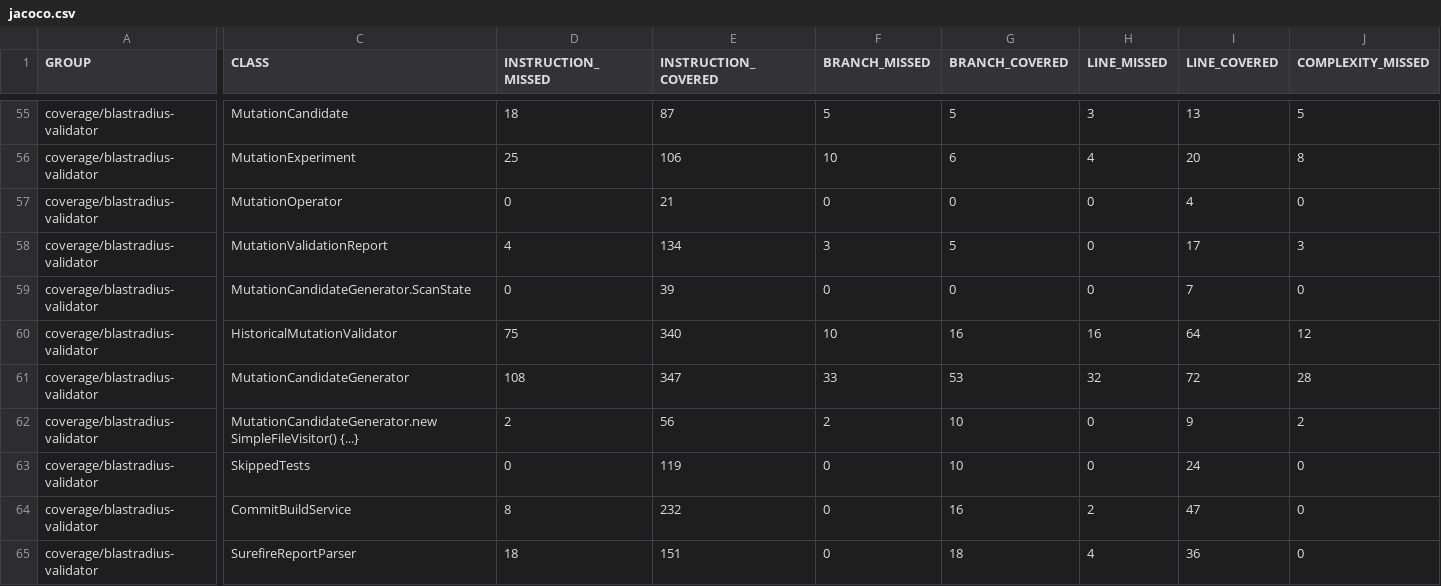
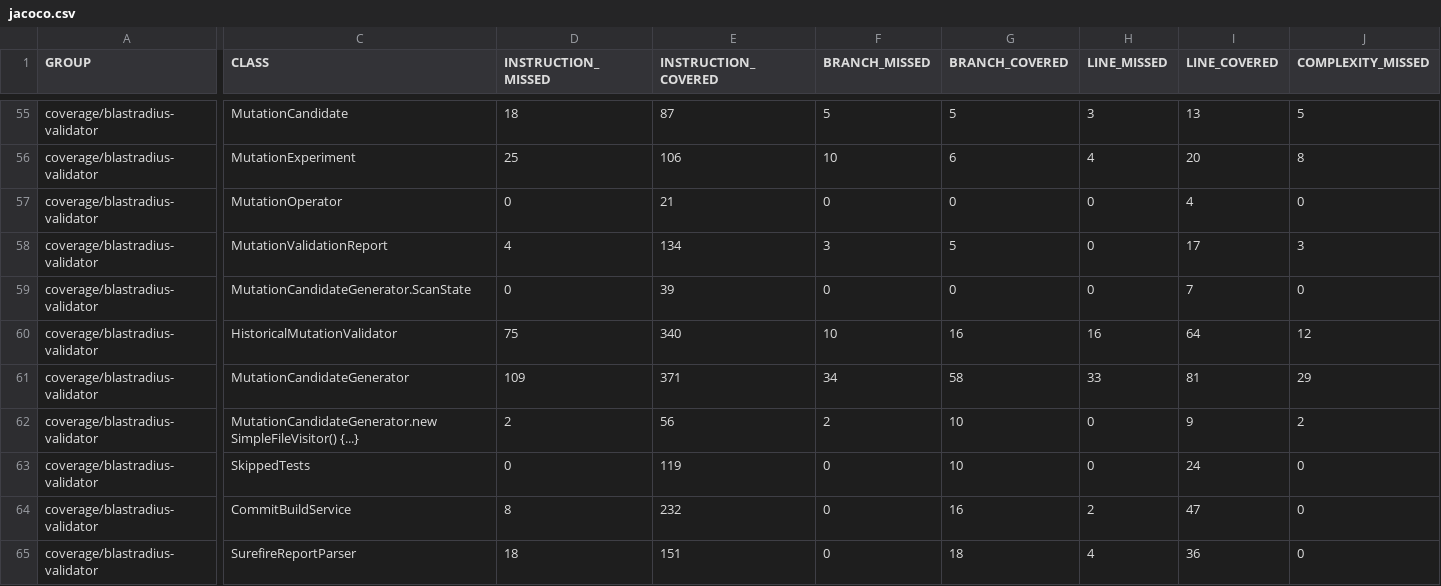
Before and after one commit to baokhang83/blastradius, a CSV file: jacoco.csv, drawn as a sheet; only a part is shown, gaps mark what is left out; the diff covers the shown part only; the diff names each change by its address in the sheet, - before the commit and + after, or states it on an @@ line.

```diff
--- a/jacoco.csv
+++ b/jacoco.csv
-D61 (INSTRUCTION_MISSED): 108
+D61 (INSTRUCTION_MISSED): 109
-E61 (INSTRUCTION_COVERED): 347
+E61 (INSTRUCTION_COVERED): 371
-F61 (BRANCH_MISSED): 33
+F61 (BRANCH_MISSED): 34
-G61 (BRANCH_COVERED): 53
+G61 (BRANCH_COVERED): 58
-H61 (LINE_MISSED): 32
+H61 (LINE_MISSED): 33
-I61 (LINE_COVERED): 72
+I61 (LINE_COVERED): 81
-J61 (COMPLEXITY_MISSED): 28
+J61 (COMPLEXITY_MISSED): 29
```
Also changed, not shown: 2 edited cells elsewhere in this file, 9 other files.
